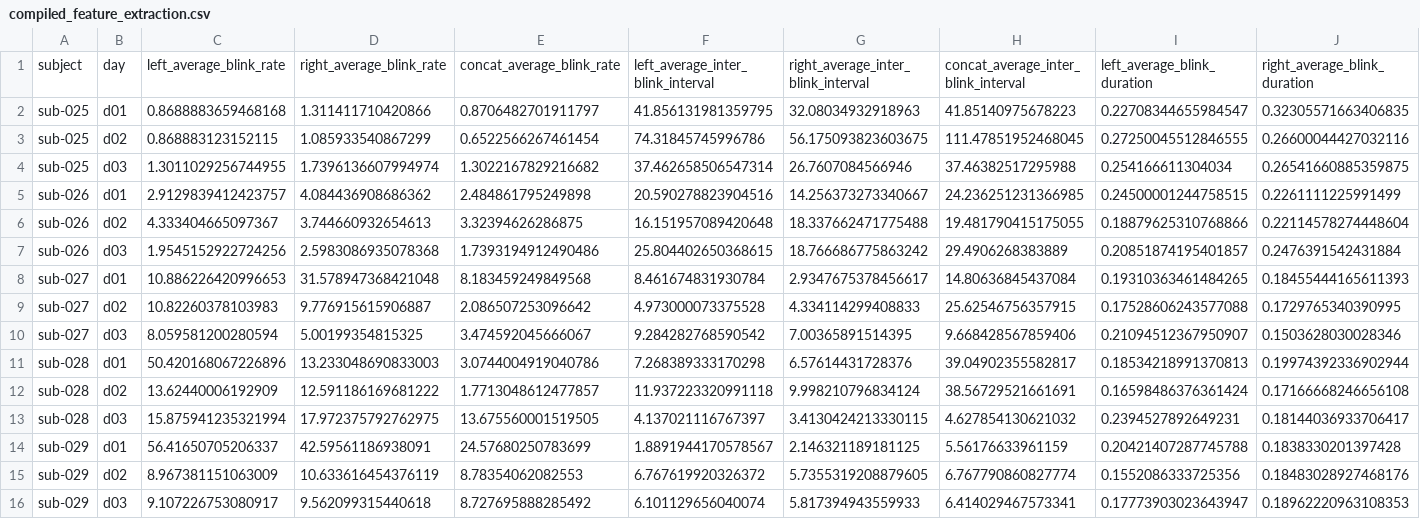
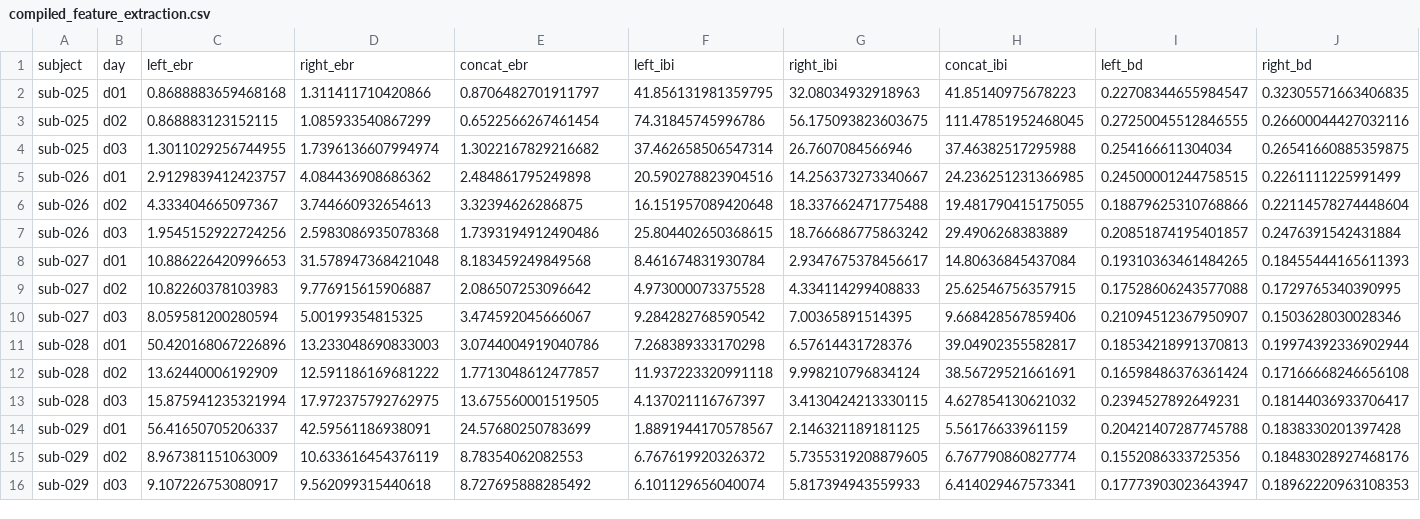
Before and after one commit to andreac0ntreras/Blink-Detection-Algorithm, a CSV file: output/features/compiled_feature_extraction.csv, drawn as a sheet; only a part is shown; removed rows and columns are numbered as before the commit, all else as after; rows hold the shown columns only; the diff names each change by its address in the sheet, - before the commit and + after, or states it on an @@ line.

```diff
--- a/output/features/compiled_feature_extraction.csv
+++ b/output/features/compiled_feature_extraction.csv
-row 1: subject | day | left_average_blink_rate | right_average_blink_rate | concat_average_blink_rate | left_average_inter_blink_interval | right_average_inter_blink_interval | concat_average_inter_blink_interval | left_average_blink_duration | right_average_blink_duration
+row 1: subject | day | left_ebr | right_ebr | concat_ebr | left_ibi | right_ibi | concat_ibi | left_bd | right_bd
```
Also changed, not shown: output/features/compiled_blink_extraction.csv, 1 other file.
